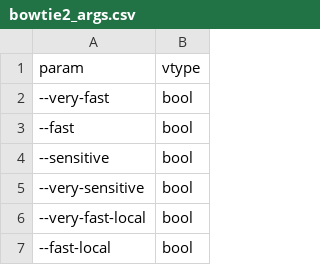
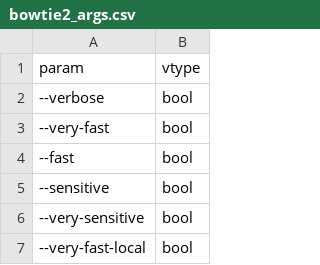
Before and after one commit to YesselmanLab/rna_map, a CSV file: rna_map/resources/bowtie2_args.csv, drawn as a sheet; only a part is shown; the shorter side is filled out with more unchanged rows; the diff names each change by its address in the sheet, - before the commit and + after, or states it on an @@ line.

```diff
--- a/rna_map/resources/bowtie2_args.csv
+++ b/rna_map/resources/bowtie2_args.csv
+row 2: --verbose | bool
```
Also changed, not shown: 1 other file.
